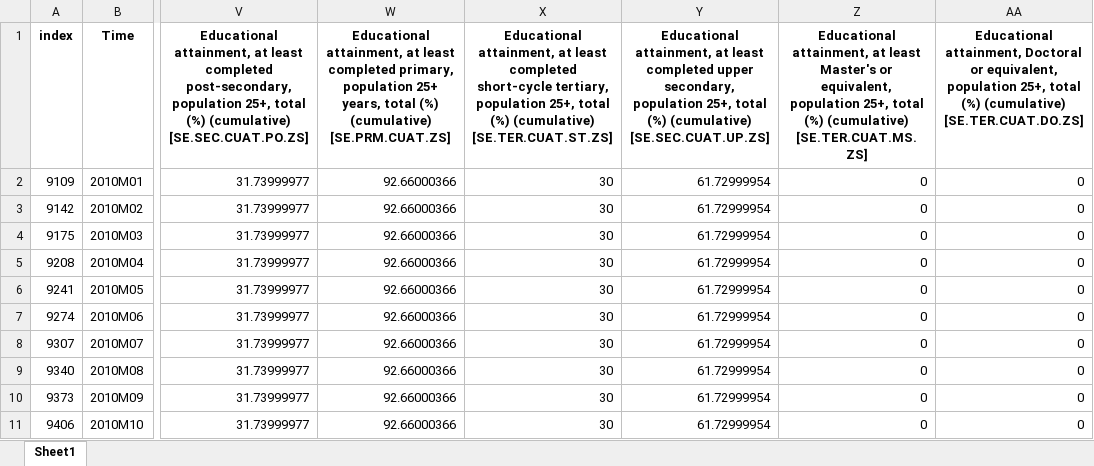
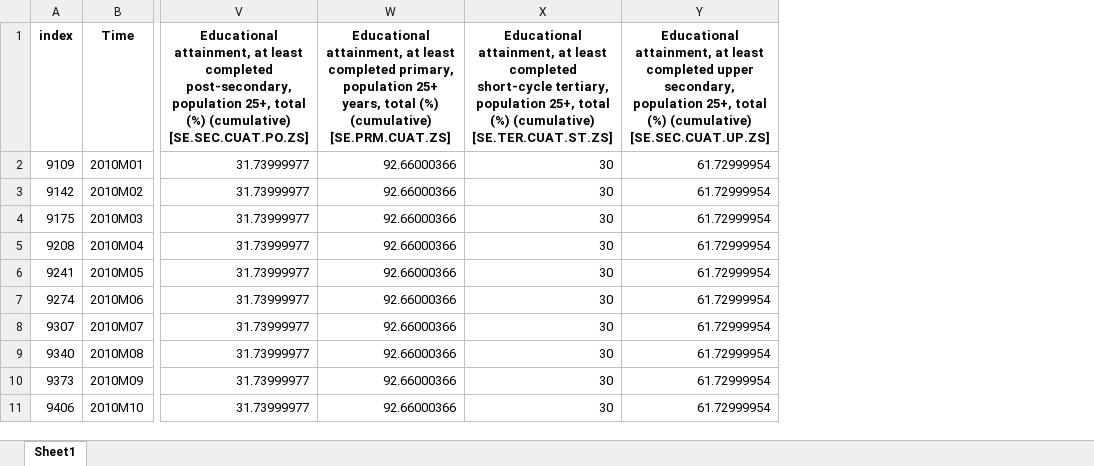
Before and after one commit to MarkusSon02/BUEC420_Paper, an Excel workbook: data/EU_cleaned_data.xlsx, sheet Sheet1, drawn as a sheet; only a part is shown, gaps mark what is left out; values as stored, in another font and other column widths than the file's, no borders; the diff names each change by its address in the sheet, - before the commit and + after, or states it on an @@ line.

```diff
--- a/data/EU_cleaned_data.xlsx (sheet Sheet1)
+++ b/data/EU_cleaned_data.xlsx (sheet Sheet1)
-column Z, rows 1-11: Educational attainment, at least Master's or equivalent, population 25+, total (%) (cumulative) [SE.TER.CUAT.MS.ZS] | 0 | 0 | 0 | 0 | 0 | 0 | 0 | 0 | 0 | 0
-column AA, rows 1-11: Educational attainment, Doctoral or equivalent, population 25+, total (%) (cumulative) [SE.TER.CUAT.DO.ZS] | 0 | 0 | 0 | 0 | 0 | 0 | 0 | 0 | 0 | 0
```
Also changed, not shown: 2 other files.
